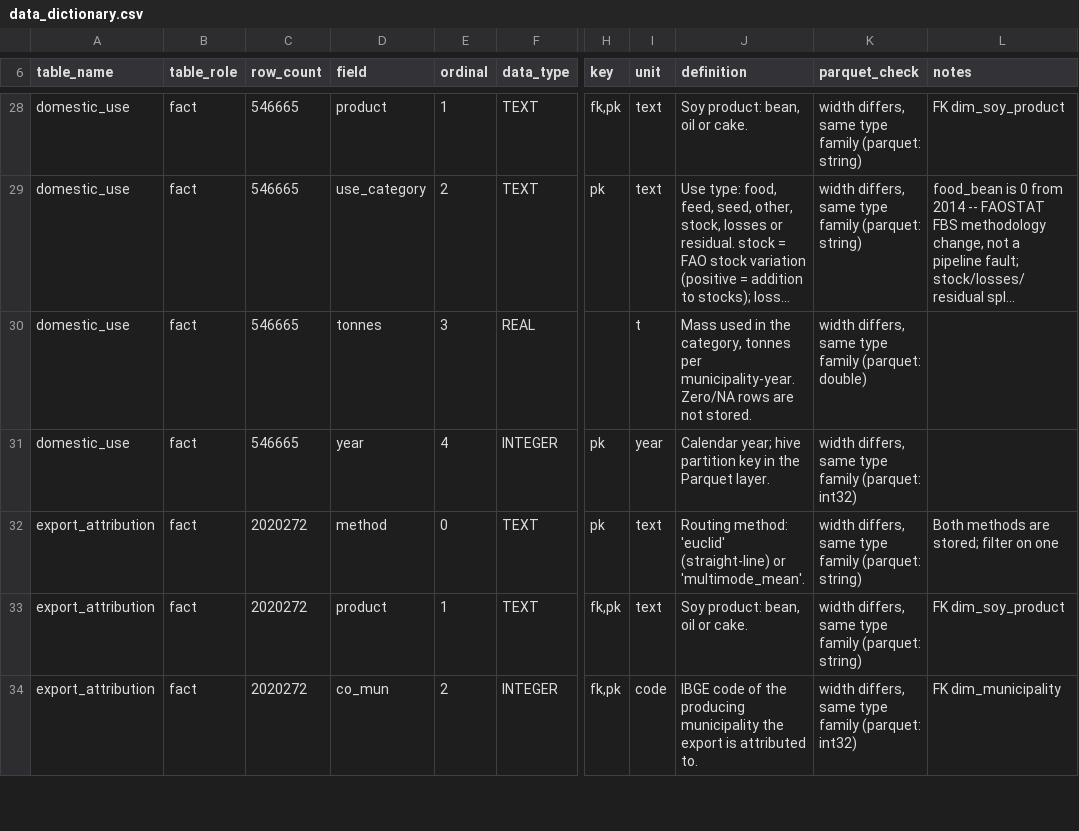
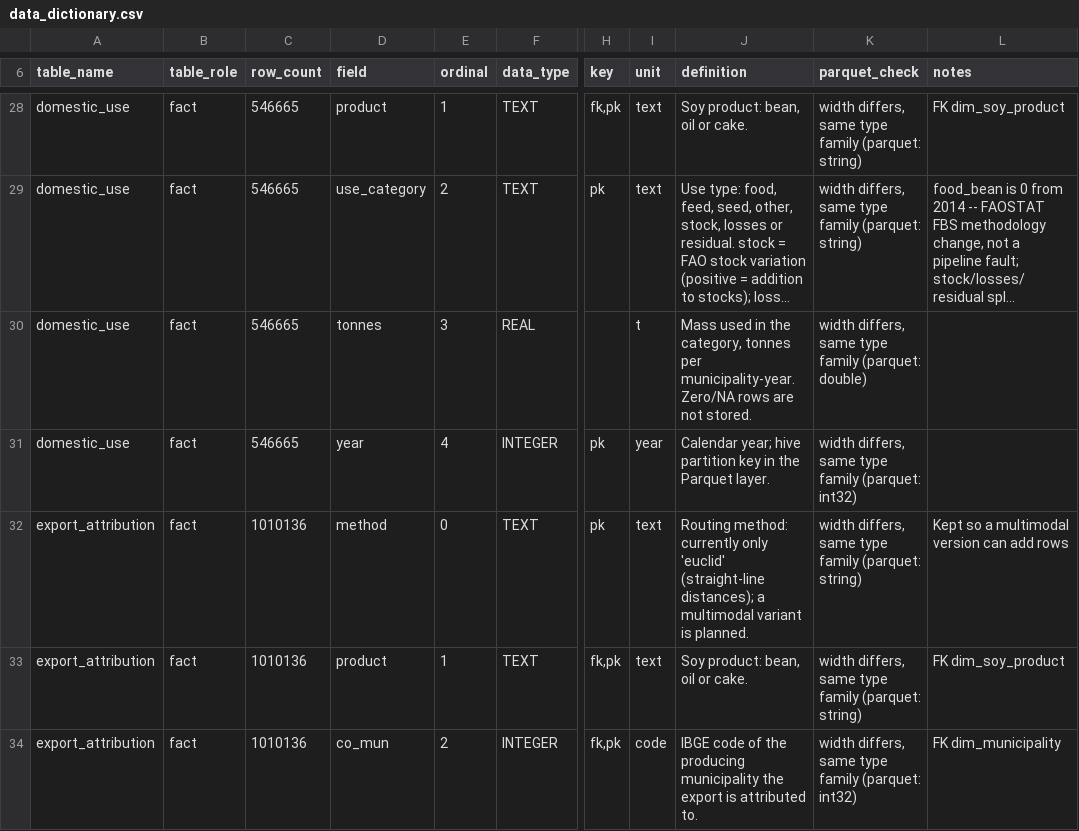
Before and after one commit to lizaburiak/land-use-footprint-brazilian-soy, a CSV file: results/reference/data_dictionary.csv, drawn as a sheet; only a part is shown, gaps mark what is left out; long unchanged cells end in …; the diff covers the shown part only; the diff names each change by its address in the sheet, - before the commit and + after, or states it on an @@ line.

```diff
--- a/results/reference/data_dictionary.csv
+++ b/results/reference/data_dictionary.csv
-C32:C34 (row_count): 2020272
+C32:C34 (row_count): 1010136
-J32 (definition): Routing method: 'euclid' (straight-line) or 'multimode_mean'.
+J32 (definition): Routing method: currently only 'euclid' (straight-line distances); a multimodal variant is planned.
-L32 (notes): Both methods are stored; filter on one
+L32 (notes): Kept so a multimodal version can add rows
```
Also changed, not shown: 23 edited cells elsewhere in this file, results/reference/data_dictionary_annotations.csv, 1 other file.
